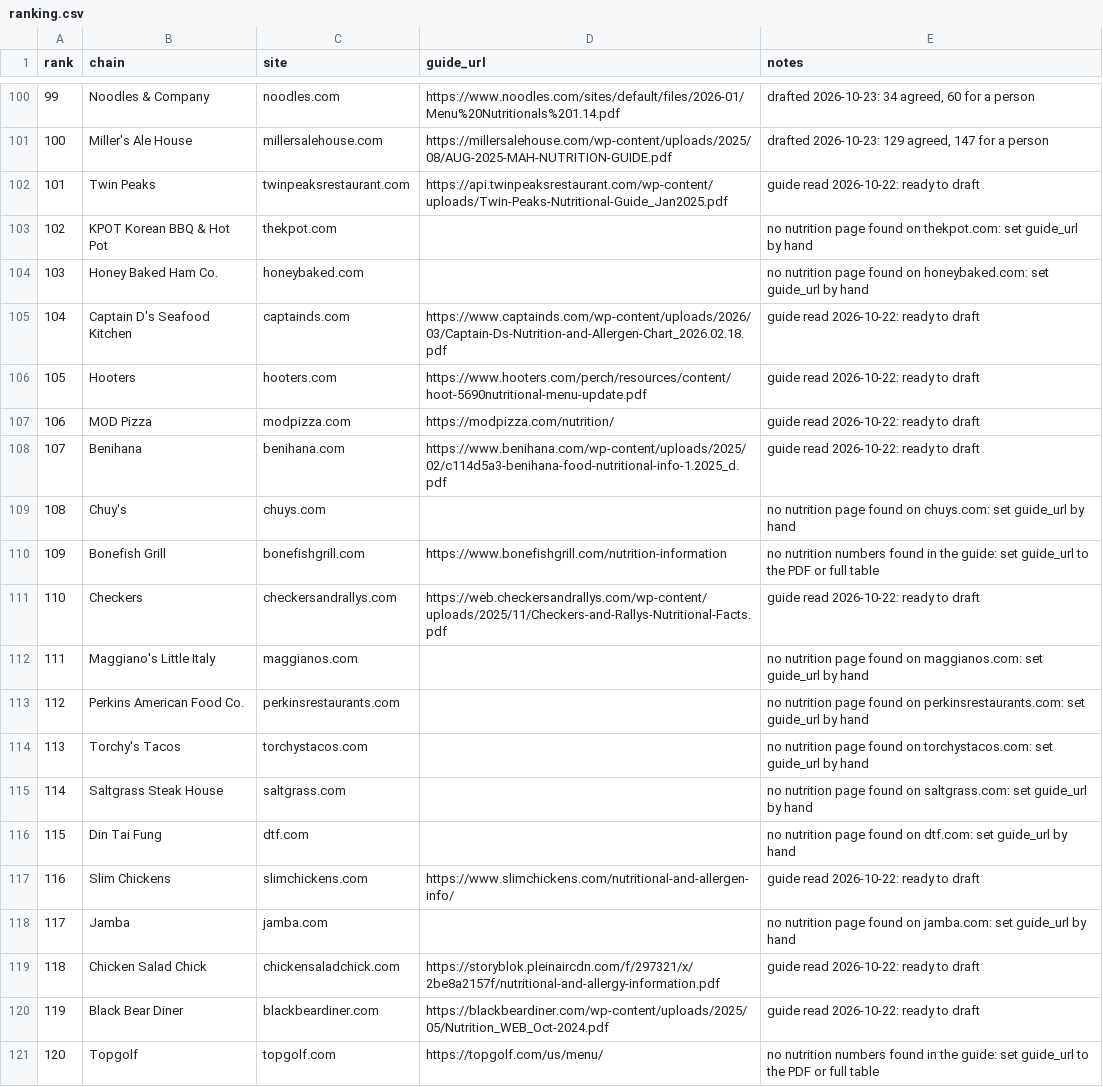
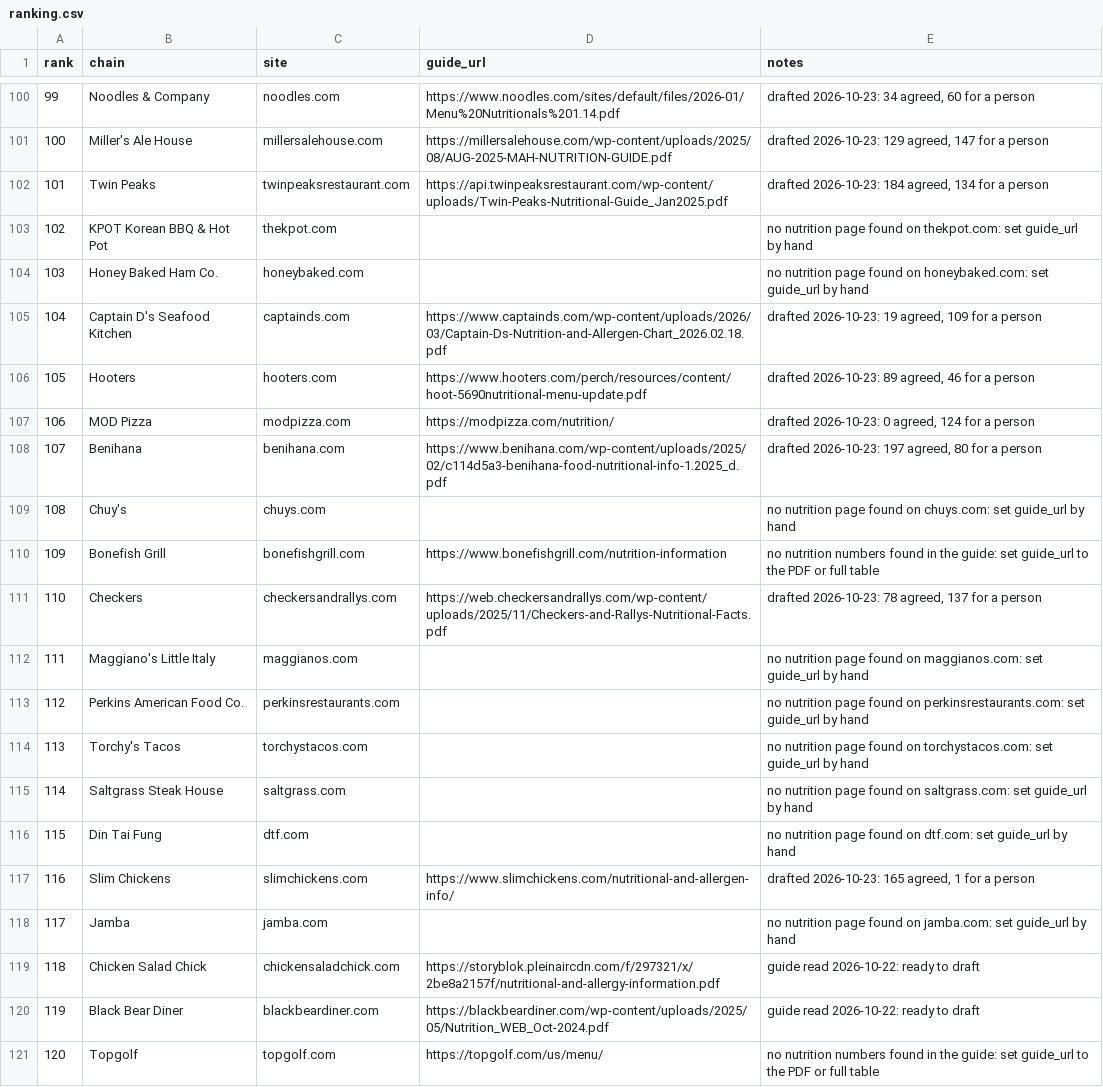
Before and after one commit to TayoAki/EatME, a CSV file: data/chains/ranking.csv, drawn as a sheet; only a part is shown, gaps mark what is left out.

```diff
--- a/data/chains/ranking.csv
+++ b/data/chains/ranking.csv
@@ -101,12 +101,12 @@ rank,chain,site,guide_url,notes
 100,Miller's Ale House,millersalehouse.com,https://millersalehouse.com/wp-content/uploads/2025/08/AUG-2025-MAH-NUTRITION-GUIDE.pdf,"drafted 2026-10-23: 129 agreed, 147 for a person"
-101,Twin Peaks,twinpeaksrestaurant.com,https://api.twinpeaksrestaurant.com/wp-content/uploads/Twin-Peaks-Nutritional-Guide_Jan2025.pdf,guide read 2026-10-22: ready to draft
+101,Twin Peaks,twinpeaksrestaurant.com,https://api.twinpeaksrestaurant.com/wp-content/uploads/Twin-Peaks-Nutritional-Guide_Jan2025.pdf,"drafted 2026-10-23: 184 agreed, 134 for a person"
 102,KPOT Korean BBQ & Hot Pot,thekpot.com,,no nutrition page found on thekpot.com: set guide_url by hand
 103,Honey Baked Ham Co.,honeybaked.com,,no nutrition page found on honeybaked.com: set guide_url by hand
-104,Captain D's Seafood Kitchen,captainds.com,https://www.captainds.com/wp-content/uploads/2026/03/Captain-Ds-Nutrition-and-Allergen-Chart_2026.02.18.pdf,guide read 2026-10-22: ready to draft
-105,Hooters,hooters.com,https://www.hooters.com/perch/resources/content/hoot-5690nutritional-menu-update.pdf,guide read 2026-10-22: ready to draft
-106,MOD Pizza,modpizza.com,https://modpizza.com/nutrition/,guide read 2026-10-22: ready to draft
-107,Benihana,benihana.com,https://www.benihana.com/wp-content/uploads/2025/02/c114d5a3-benihana-food-nutritional-info-1.2025_d.pdf,guide read 2026-10-22: ready to draft
+104,Captain D's Seafood Kitchen,captainds.com,https://www.captainds.com/wp-content/uploads/2026/03/Captain-Ds-Nutrition-and-Allergen-Chart_2026.02.18.pdf,"drafted 2026-10-23: 19 agreed, 109 for a person"
+105,Hooters,hooters.com,https://www.hooters.com/perch/resources/content/hoot-5690nutritional-menu-update.pdf,"drafted 2026-10-23: 89 agreed, 46 for a person"
+106,MOD Pizza,modpizza.com,https://modpizza.com/nutrition/,"drafted 2026-10-23: 0 agreed, 124 for a person"
+107,Benihana,benihana.com,https://www.benihana.com/wp-content/uploads/2025/02/c114d5a3-benihana-food-nutritional-info-1.2025_d.pdf,"drafted 2026-10-23: 197 agreed, 80 for a person"
 108,Chuy's,chuys.com,,no nutrition page found on chuys.com: set guide_url by hand
 109,Bonefish Grill,bonefishgrill.com,https://www.bonefishgrill.com/nutrition-information,no nutrition numbers found in the guide: set guide_url to the PDF or full table
-110,Checkers,checkersandrallys.com,https://web.checkersandrallys.com/wp-content/uploads/2025/11/Checkers-and-Rallys-Nutritional-Facts.pdf,guide read 2026-10-22: ready to draft
+110,Checkers,checkersandrallys.com,https://web.checkersandrallys.com/wp-content/uploads/2025/11/Checkers-and-Rallys-Nutritional-Facts.pdf,"drafted 2026-10-23: 78 agreed, 137 for a person"
 111,Maggiano's Little Italy,maggianos.com,,no nutrition page found on maggianos.com: set guide_url by hand
@@ -116,3 +116,3 @@ rank,chain,site,guide_url,notes
 115,Din Tai Fung,dtf.com,,no nutrition page found on dtf.com: set guide_url by hand
-116,Slim Chickens,slimchickens.com,https://www.slimchickens.com/nutritional-and-allergen-info/,guide read 2026-10-22: ready to draft
+116,Slim Chickens,slimchickens.com,https://www.slimchickens.com/nutritional-and-allergen-info/,"drafted 2026-10-23: 165 agreed, 1 for a person"
 117,Jamba,jamba.com,,no nutrition page found on jamba.com: set guide_url by hand
```
Also changed, not shown: 14 other files.
